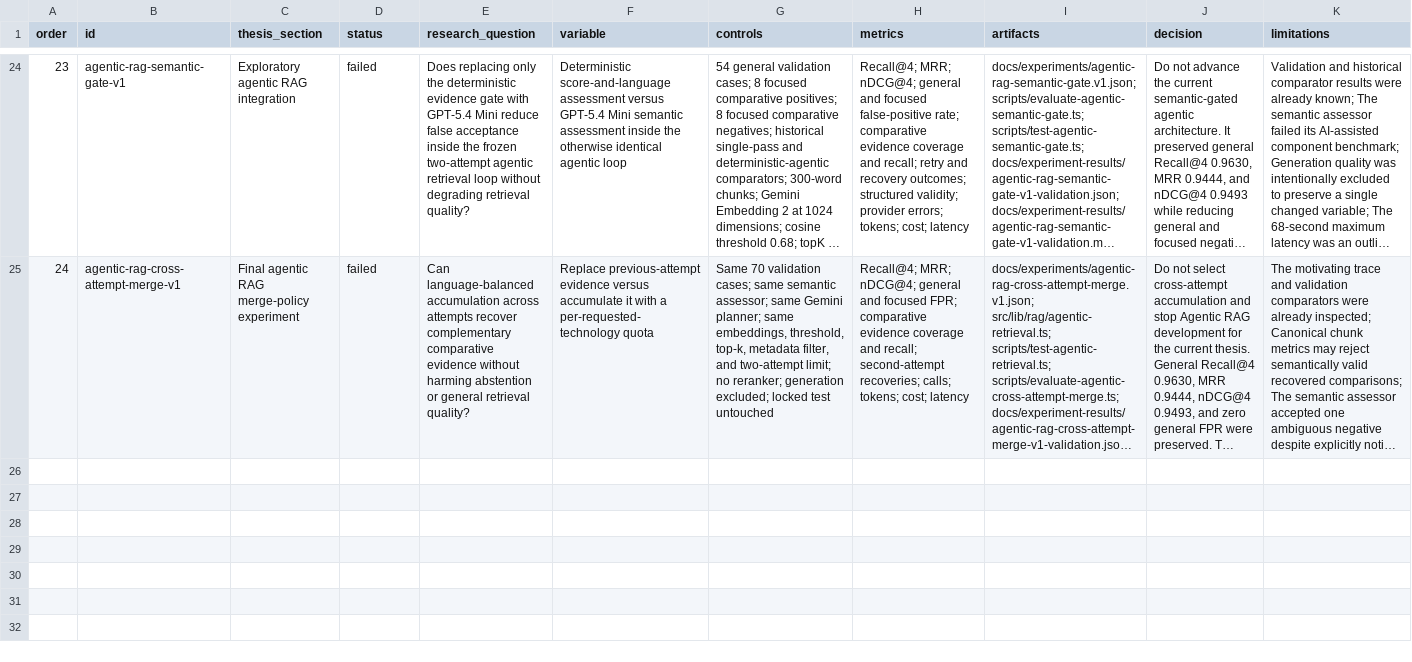
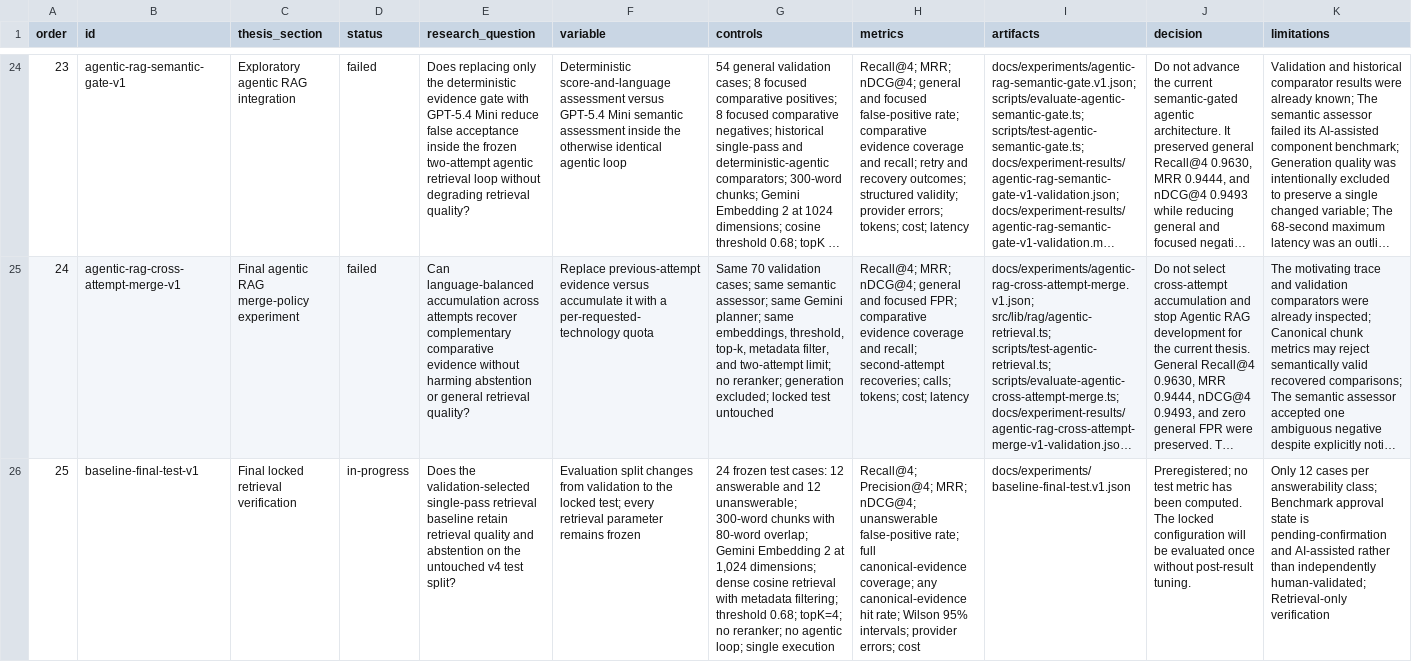
Before and after one commit to GabriLP/retriq, a CSV file: docs/experiments/THESIS_EXPERIMENT_MAP.csv, drawn as a sheet; only a part is shown, gaps mark what is left out; long unchanged cells end in …; rows hold the shown columns only; the diff names each change by its address in the sheet, - before the commit and + after, or states it on an @@ line.

Commit message:
docs(evaluation): preregister final baseline test

```diff
--- a/docs/experiments/THESIS_EXPERIMENT_MAP.csv
+++ b/docs/experiments/THESIS_EXPERIMENT_MAP.csv
+row 26: 25 | baseline-final-test-v1 | Final locked retrieval verification | in-progress | Does the validation-selected single-pass retrieval baseline retain retrieval quality and abstention on the untouched v4 test split? | Evaluation split changes from validation to the locked test; every retrieval parameter remains frozen | 24 frozen test cases: 12 answerable and 12 unanswerable; 300-word chunks with 80-word overlap; Gemini Embedding 2 at 1,024 dimensions; dense cosine retrieval with metadata filtering; threshold 0.68; topK=4; no reranker; no agentic loop; single execution | Recall@4; Precision@4; MRR; nDCG@4; unanswerable false-positive rate; full canonical-evidence coverage; any canonical-evidence hit rate; Wilson 95% intervals; provider errors; cost | docs/experiments/baseline-final-test.v1.json | Preregistered; no test metric has been computed. The locked configuration will be evaluated once without post-result tuning. | Only 12 cases per answerability class; Benchmark approval state is pending-confirmation and AI-assisted rather than independently human-validated; Retrieval-only verification
```
Also changed, not shown: 3 other files.
